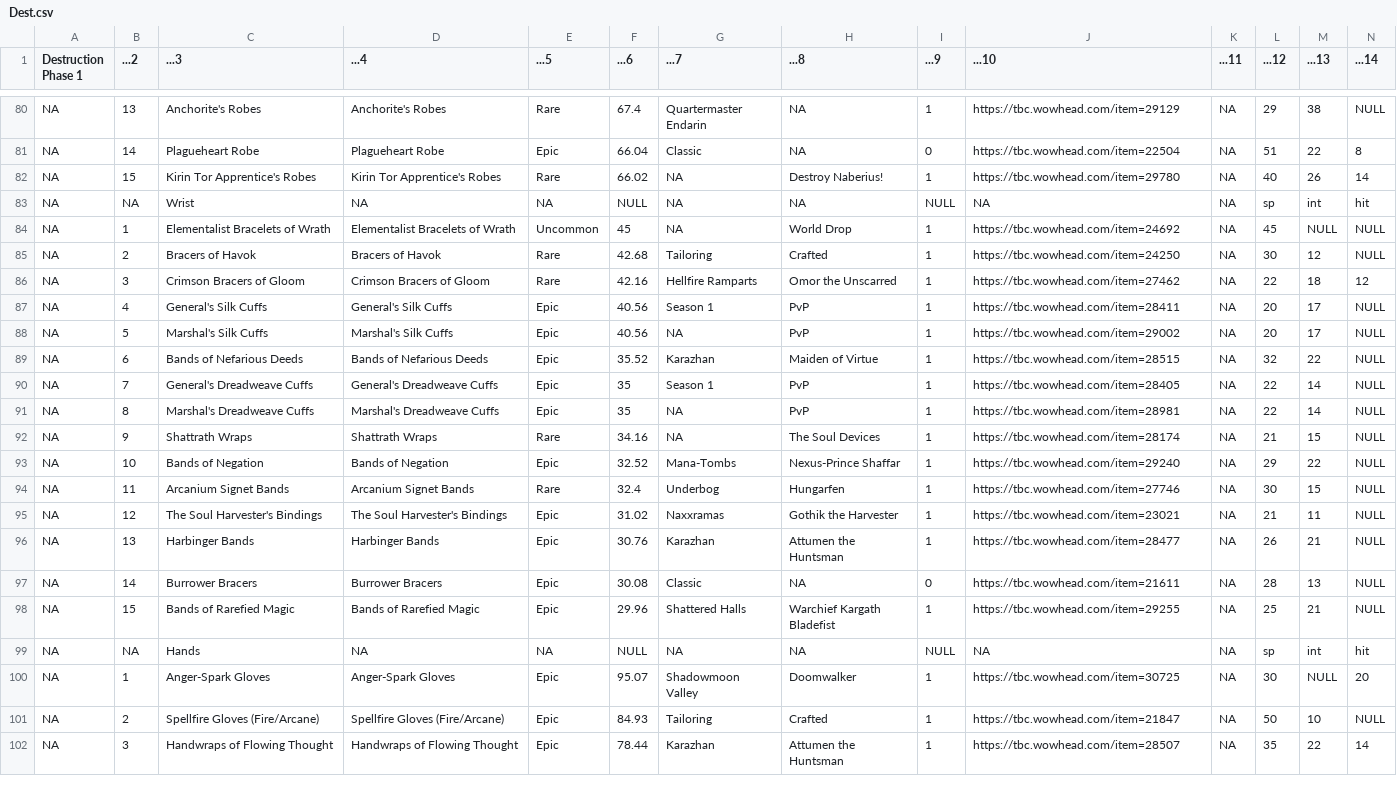
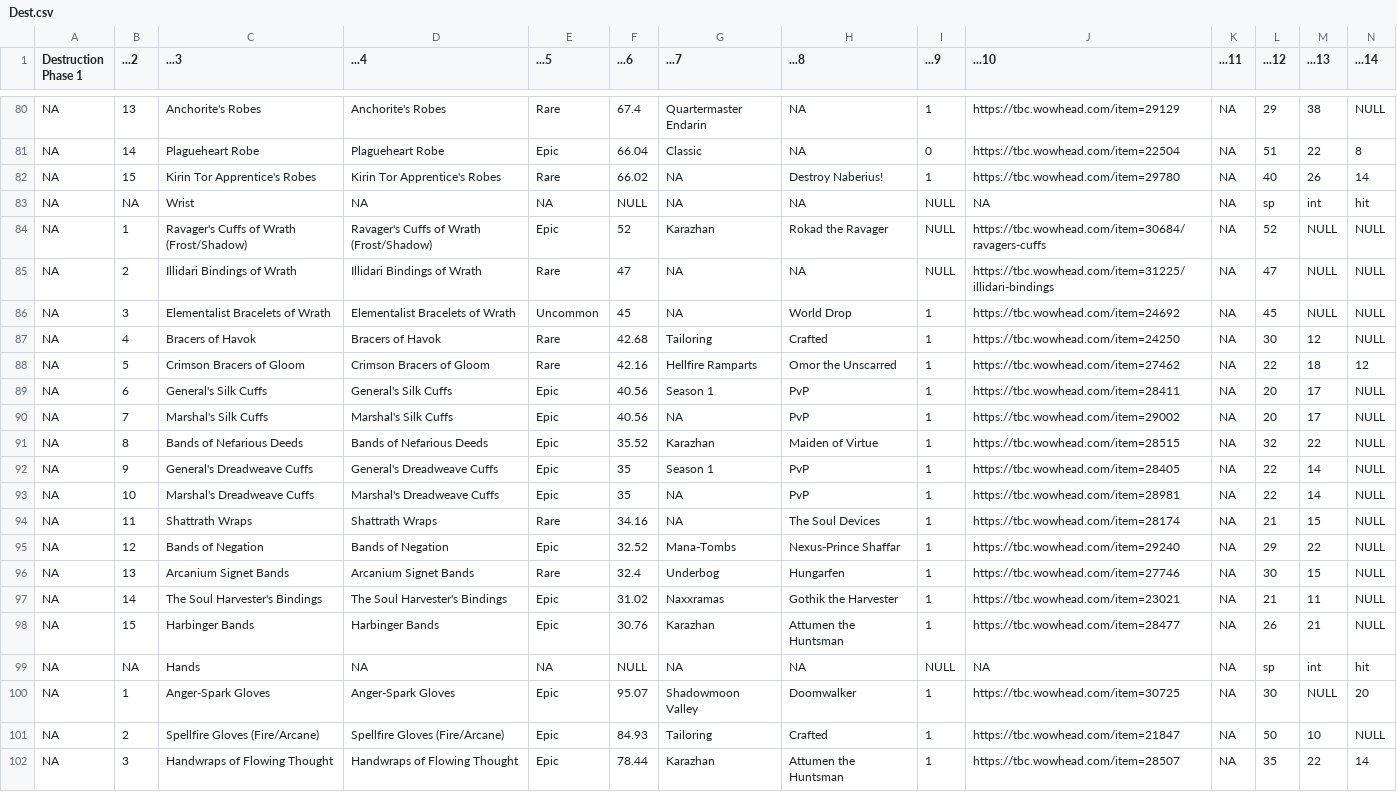
Before and after one commit to amoeba/wowclassicbis, a CSV file: Dest.csv, drawn as a sheet; only a part is shown, gaps mark what is left out; removed rows and columns are numbered as before the commit, all else as after; rows hold the shown columns only; the diff names each change by its address in the sheet, - before the commit and + after, or states it on an @@ line.

```diff
--- a/Dest.csv
+++ b/Dest.csv
+row 84: NA | 1 | Ravager's Cuffs of Wrath (Frost/Shadow) | Ravager's Cuffs of Wrath (Frost/Shadow) | Epic | 52 | Karazhan | Rokad the Ravager | NULL | https://tbc.wowhead.com/item=30684/ravagers-cuffs | NA | 52 | NULL | NULL
+row 85: NA | 2 | Illidari Bindings of Wrath | Illidari Bindings of Wrath | Rare | 47 | NA | NA | NULL | https://tbc.wowhead.com/item=31225/illidari-bindings | NA | 47 | NULL | NULL
-B86 (...2): 1
+B86 (...2): 3
-B87 (...2): 2
+B87 (...2): 4
-B88 (...2): 3
+B88 (...2): 5
-B89 (...2): 4
+B89 (...2): 6
-B90 (...2): 5
+B90 (...2): 7
-B91 (...2): 6
+B91 (...2): 8
-B92 (...2): 7
+B92 (...2): 9
-B93 (...2): 8
+B93 (...2): 10
-B94 (...2): 9
+B94 (...2): 11
-B95 (...2): 10
+B95 (...2): 12
-B96 (...2): 11
+B96 (...2): 13
-B97 (...2): 12
+B97 (...2): 14
-B98 (...2): 13
+B98 (...2): 15
-row 97: NA | 14 | Burrower Bracers | Burrower Bracers | Epic | 30.08 | Classic | NA | 0 | https://tbc.wowhead.com/item=21611 | NA | 28 | 13 | NULL
-row 98: NA | 15 | Bands of Rarefied Magic | Bands of Rarefied Magic | Epic | 29.96 | Shattered Halls | Warchief Kargath Bladefist | 1 | https://tbc.wowhead.com/item=29255 | NA | 25 | 21 | NULL
```
Also changed, not shown: Aff.csv, Ele.csv, 6 other files.
